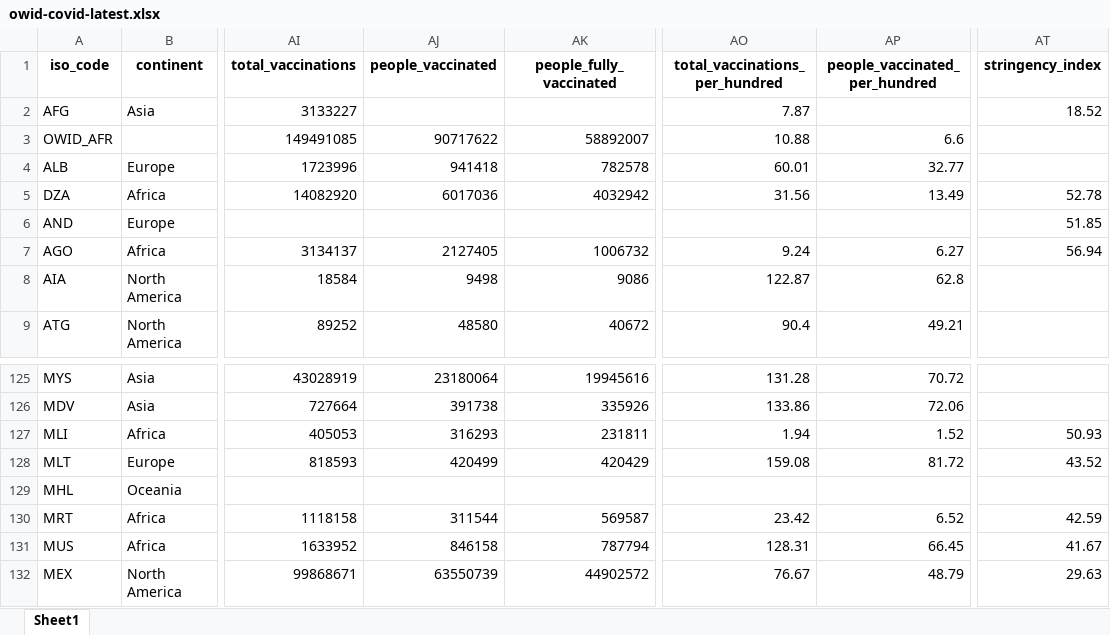
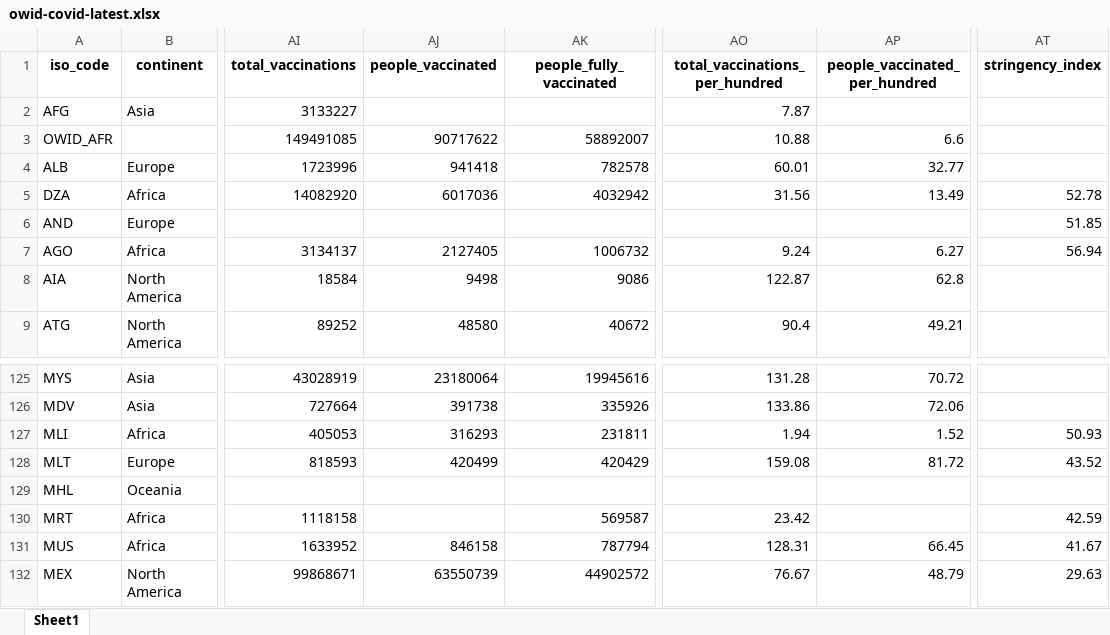
Before and after one commit to upamapsb/Upama, an Excel workbook: public/data/latest/owid-covid-latest.xlsx, sheet Sheet1, drawn as a sheet; only a part is shown, gaps mark what is left out; values as stored, in another font and other column widths than the file's, no borders; the diff covers the shown part only; the diff names each change by its address in the sheet, - before the commit and + after, or states it on an @@ line.

```diff
--- a/public/data/latest/owid-covid-latest.xlsx (sheet Sheet1)
+++ b/public/data/latest/owid-covid-latest.xlsx (sheet Sheet1)
-AT2 (stringency_index): 18.52
+AT2 (stringency_index): (empty)
-AJ130 (people_vaccinated): 311544
+AJ130 (people_vaccinated): (empty)
-AP130 (people_vaccinated_per_hundred): 6.52
+AP130 (people_vaccinated_per_hundred): (empty)
```
Also changed, not shown: 32 edited cells elsewhere in this sheet, 22 other files.
